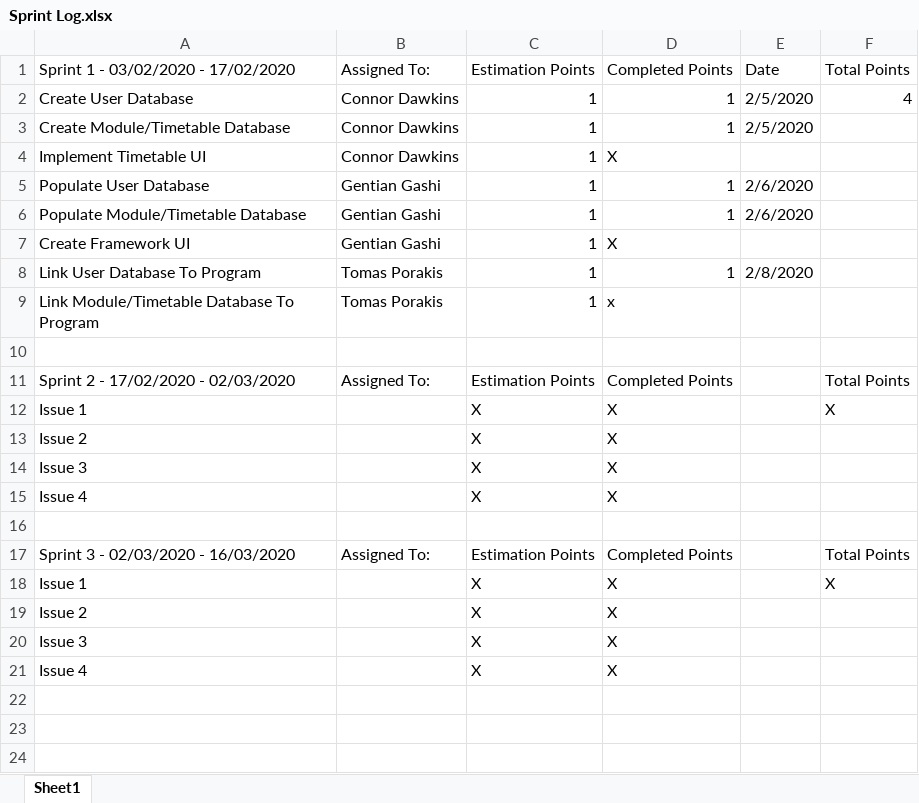
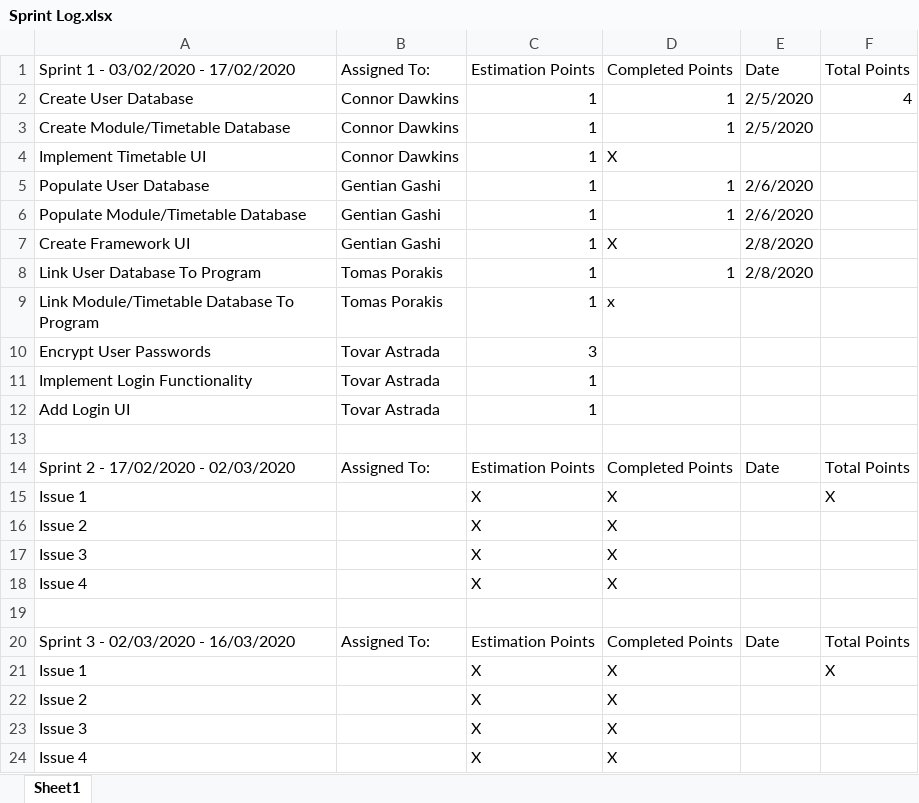
Before and after one commit to CCCU-CTG/Interactive-Timetable-Map, an Excel workbook: Logs/Sprint Log.xlsx, sheet Sheet1, drawn as a sheet; values as stored, in another font and other column widths than the file's, no cell formats; addresses are those after the commit; the diff names each change by its address in the sheet, - before the commit and + after, or states it on an @@ line.

Commit message:
Sprint Log
Readded 4th member

```diff
--- a/Logs/Sprint Log.xlsx (sheet Sheet1)
+++ b/Logs/Sprint Log.xlsx (sheet Sheet1)
-E7: (empty)
+E7: 2/8/2020
+row 10: Encrypt User Passwords | Tovar Astrada | 3
+row 11: Implement Login Functionality | Tovar Astrada | 1
+row 12: Add Login UI | Tovar Astrada | 1
-E14: (empty)
+E14: Date
-E20: (empty)
+E20: Date
```
Also changed, not shown: cell formats.
